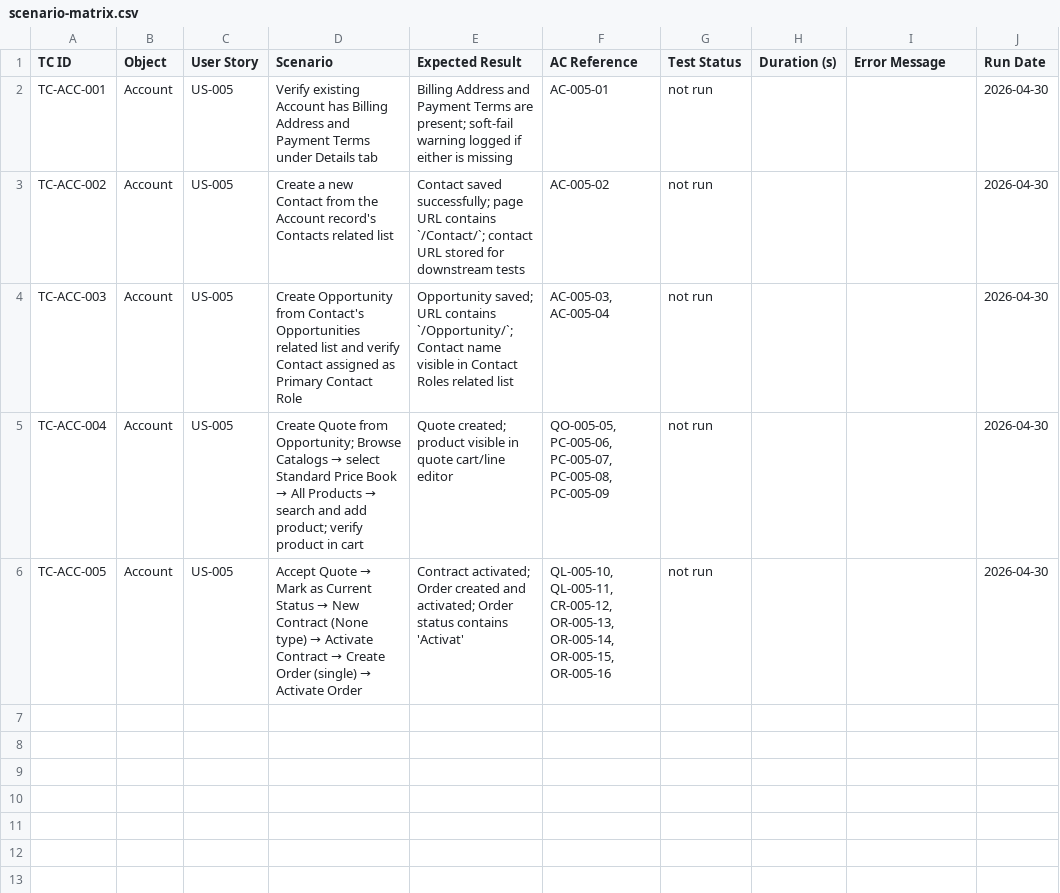
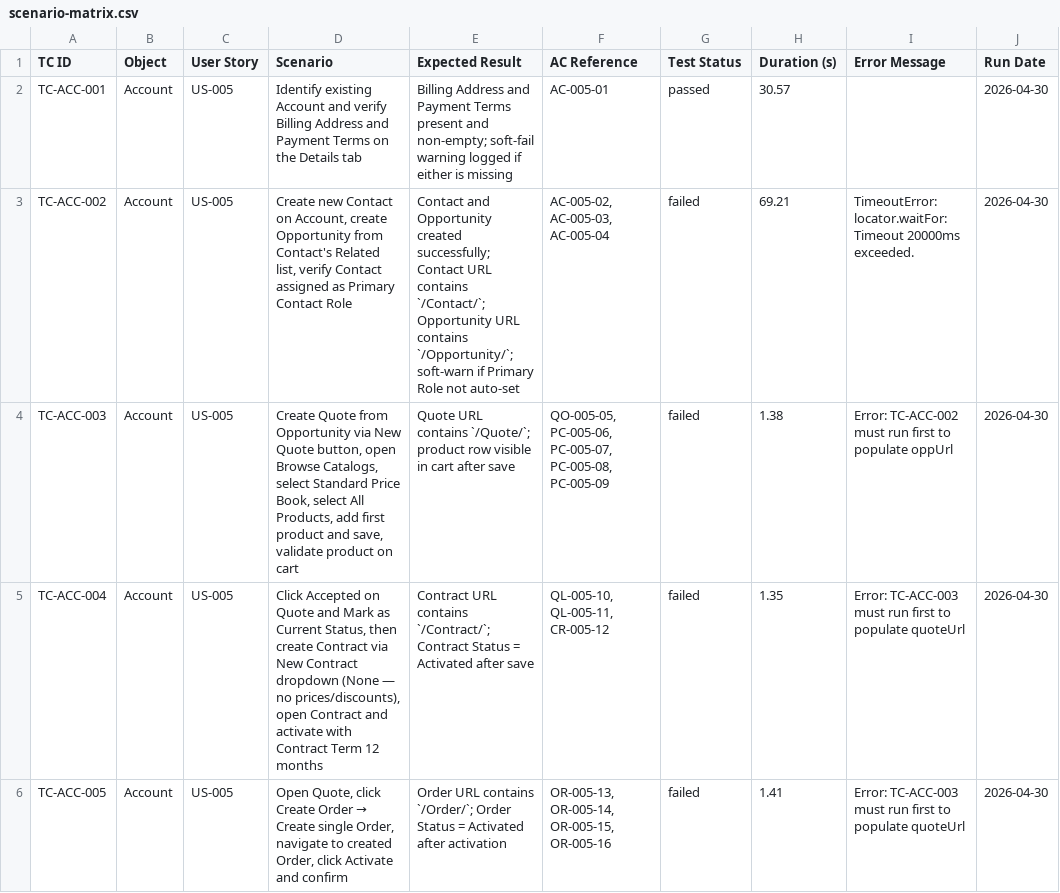
Before and after one commit to nikhilgupta-cloud/SalesforceE2E, a CSV file: reports/scenario-matrix.csv, drawn as a sheet.

```diff
--- a/reports/scenario-matrix.csv
+++ b/reports/scenario-matrix.csv
@@ -1,6 +1,6 @@
 TC ID,Object,User Story,Scenario,Expected Result,AC Reference,Test Status,Duration (s),Error Message,Run Date
-TC-ACC-001,Account,US-005,Verify existing Account has Billing Address and Payment Terms under Details tab,Billing Address and Payment Terms are present; soft-fail warning logged if either is missing,AC-005-01,not run,,,2026-04-30
-TC-ACC-002,Account,US-005,Create a new Contact from the Account record's Contacts related list,Contact saved successfully; page URL contains `/Contact/`; contact URL stored for downstream tests,AC-005-02,not run,,,2026-04-30
-TC-ACC-003,Account,US-005,Create Opportunity from Contact's Opportunities related list and verify Contact assigned as Primary Contact Role,Opportunity saved; URL contains `/Opportunity/`; Contact name visible in Contact Roles related list,"AC-005-03, AC-005-04",not run,,,2026-04-30
-TC-ACC-004,Account,US-005,Create Quote from Opportunity; Browse Catalogs → select Standard Price Book → All Products → search and add product; verify product in cart,Quote created; product visible in quote cart/line editor,"QO-005-05, PC-005-06, PC-005-07, PC-005-08, PC-005-09",not run,,,2026-04-30
-TC-ACC-005,Account,US-005,Accept Quote → Mark as Current Status → New Contract (None type) → Activate Contract → Create Order (single) → Activate Order,Contract activated; Order created and activated; Order status contains 'Activat',"QL-005-10, QL-005-11, CR-005-12, OR-005-13, OR-005-14, OR-005-15, OR-005-16",not run,,,2026-04-30
+TC-ACC-001,Account,US-005,Identify existing Account and verify Billing Address and Payment Terms on the Details tab,Billing Address and Payment Terms present and non-empty; soft-fail warning logged if either is missing,AC-005-01,passed,30.57,,2026-04-30
+TC-ACC-002,Account,US-005,"Create new Contact on Account, create Opportunity from Contact's Related list, verify Contact assigned as Primary Contact Role",Contact and Opportunity created successfully; Contact URL contains `/Contact/`; Opportunity URL contains `/Opportunity/`; soft-warn if Primary Role not auto-set,"AC-005-02, AC-005-03, AC-005-04",failed,69.21,TimeoutError: locator.waitFor: Timeout 20000ms exceeded.,2026-04-30
+TC-ACC-003,Account,US-005,"Create Quote from Opportunity via New Quote button, open Browse Catalogs, select Standard Price Book, select All Products, add first product and save, validate product on cart",Quote URL contains `/Quote/`; product row visible in cart after save,"QO-005-05, PC-005-06, PC-005-07, PC-005-08, PC-005-09",failed,1.38,Error: TC-ACC-002 must run first to populate oppUrl,2026-04-30
+TC-ACC-004,Account,US-005,"Click Accepted on Quote and Mark as Current Status, then create Contract via New Contract dropdown (None — no prices/discounts), open Contract and activate with Contract Term 12 months",Contract URL contains `/Contract/`; Contract Status = Activated after save,"QL-005-10, QL-005-11, CR-005-12",failed,1.35,Error: TC-ACC-003 must run first to populate quoteUrl,2026-04-30
+TC-ACC-005,Account,US-005,"Open Quote, click Create Order → Create single Order, navigate to created Order, click Activate and confirm",Order URL contains `/Order/`; Order Status = Activated after activation,"OR-005-13, OR-005-14, OR-005-15, OR-005-16",failed,1.41,Error: TC-ACC-003 must run first to populate quoteUrl,2026-04-30
```
Also changed, not shown: 10 other files.
